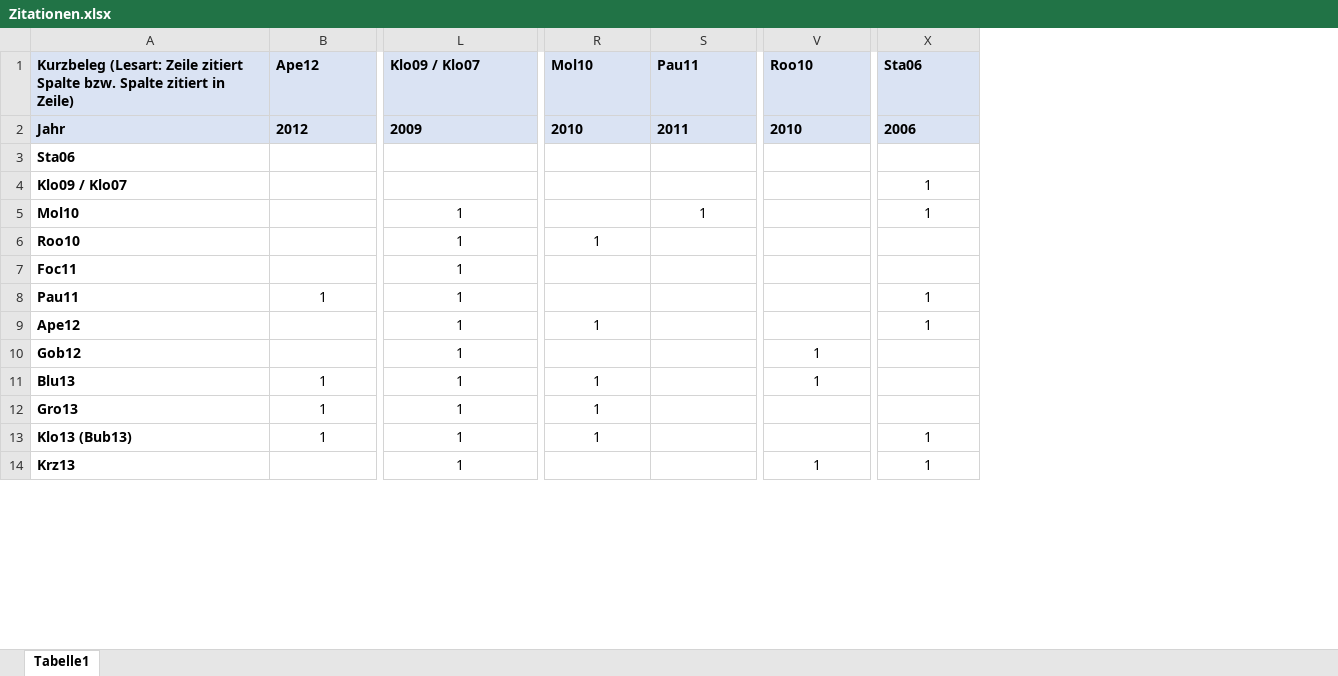
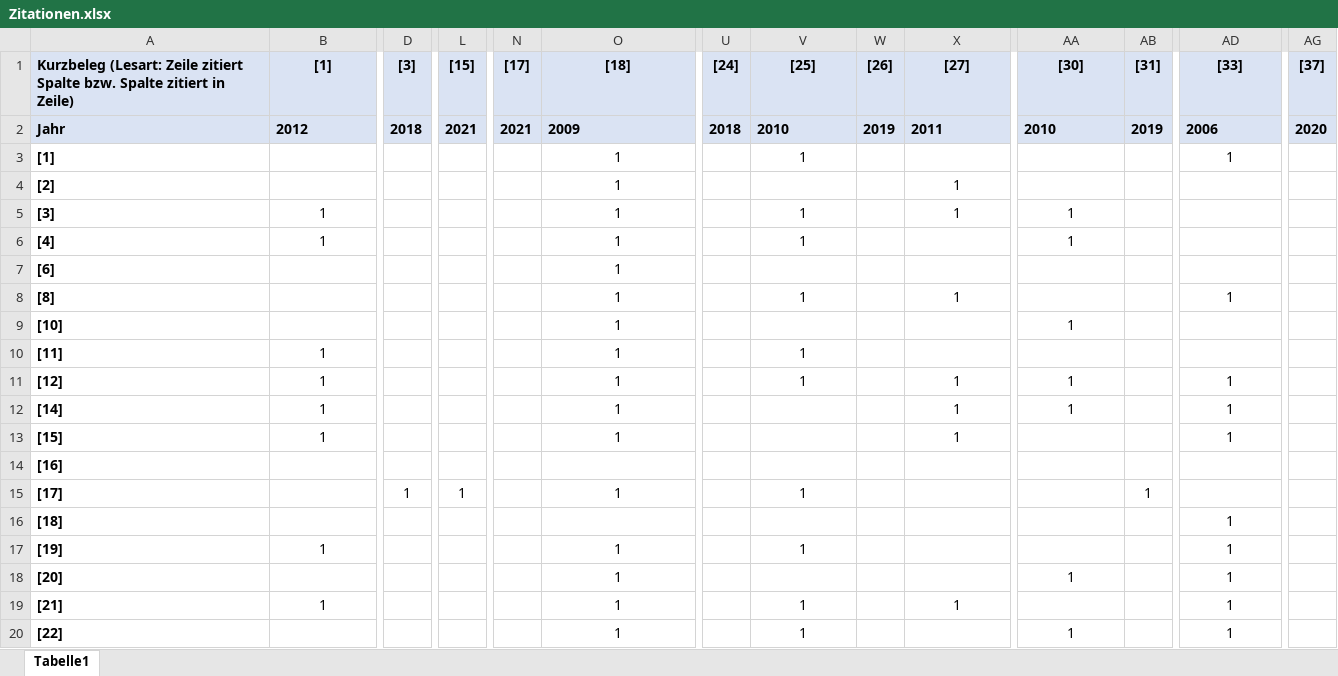
Before and after one commit to jokochems/DR_Potentials, an Excel workbook: inputs/Zitationen.xlsx, sheet Tabelle1, drawn as a sheet; only a part is shown, gaps mark what is left out; values as stored, in another font and other column widths than the file's, no borders; removed rows and columns are numbered as before the commit, all else as after; rows hold the shown columns only; the diff covers the shown part only; the diff names each change by its address in the sheet, - before the commit and + after, or states it on an @@ line.

```diff
--- a/inputs/Zitationen.xlsx (sheet Tabelle1)
+++ b/inputs/Zitationen.xlsx (sheet Tabelle1)
+column D ([3]), row 2: 2018
+column L ([15]), row 2: 2021
+column N ([17]), row 2: 2021
+column U ([24]), row 2: 2018
+column W ([26]), row 2: 2019
+column AB ([31]), row 2: 2019
+column AG ([37]), row 2: 2020
-B1: Ape12
+B1: [1]
-B1 alignment: left
+B1 alignment: center
-O1: Klo09 / Klo07
+O1: [18]
-O1 alignment: left
+O1 alignment: center
-V1: Mol10
+V1: [25]
-V1 alignment: left
+V1 alignment: center
-X1: Pau11
+X1: [27]
-X1:AA1 alignment: left
+X1:AA1 alignment: center
-AA1: Roo10
+AA1: [30]
-AD1 alignment: left
+AD1 alignment: center
-AD1: Sta06
+AD1: [33]
-row 3: Sta06
-row 4: Klo09 / Klo07 |  |  |  |  |  | 1
-row 5: Mol10 |  | 1 |  | 1 |  | 1
-row 6: Roo10 |  | 1 | 1
-row 7: Foc11 |  | 1
-row 8: Pau11 | 1 | 1 |  |  |  | 1
-A3: Ape12
+A3: [1]
-row 10: Gob12 |  | 1 |  |  | 1
+row 4: [2] |  |  |  |  | 1 |  |  |  | 1
+row 5: [3] | 1 |  |  |  | 1 |  | 1 |  | 1 | 1
-A6: Blu13
+A6: [4]
+row 7: [6] |  |  |  |  | 1
+row 8: [8] |  |  |  |  | 1 |  | 1 |  | 1 |  |  | 1
+row 9: [10] |  |  |  |  | 1 |  |  |  |  | 1
-A10: Gro13
+A10: [11]
+row 11: [12] | 1 |  |  |  | 1 |  | 1 |  | 1 | 1 |  | 1
+row 12: [14] | 1 |  |  |  | 1 |  |  |  | 1 | 1 |  | 1
+row 13: [15] | 1 |  |  |  | 1 |  |  |  | 1 |  |  | 1
+row 14: [16]
+row 15: [17] |  | 1 | 1 |  | 1 |  | 1 |  |  |  | 1
+row 16: [18] |  |  |  |  |  |  |  |  |  |  |  | 1
-A17: Klo13 (Bub13)
+A17: [19]
-A18: Krz13
+A18: [20]
+row 19: [21] | 1 |  |  |  | 1 |  | 1 |  | 1 |  |  | 1
+row 20: [22] |  |  |  |  | 1 |  | 1 |  |  | 1 |  | 1
```
Also changed, not shown: 9 added rows, 8 removed rows, 27 edited cells and cell formats elsewhere in this sheet, inputs/Methodenvergleich_Potenzialstudien.xlsx, 2 other files.
